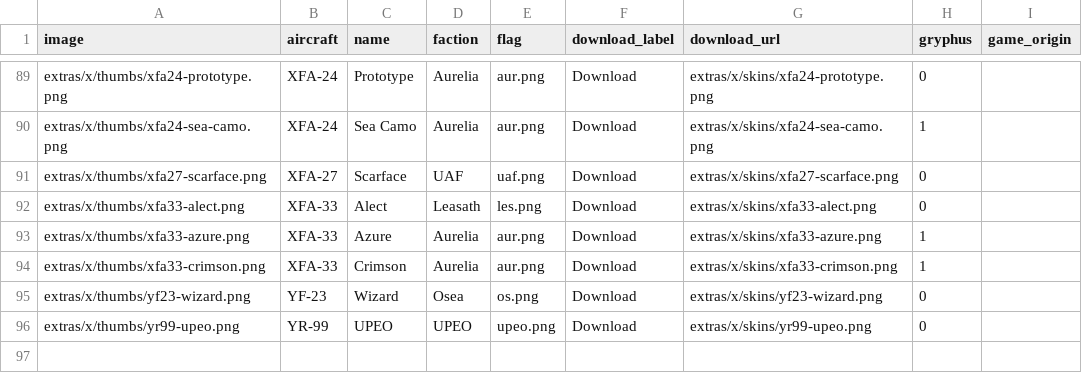
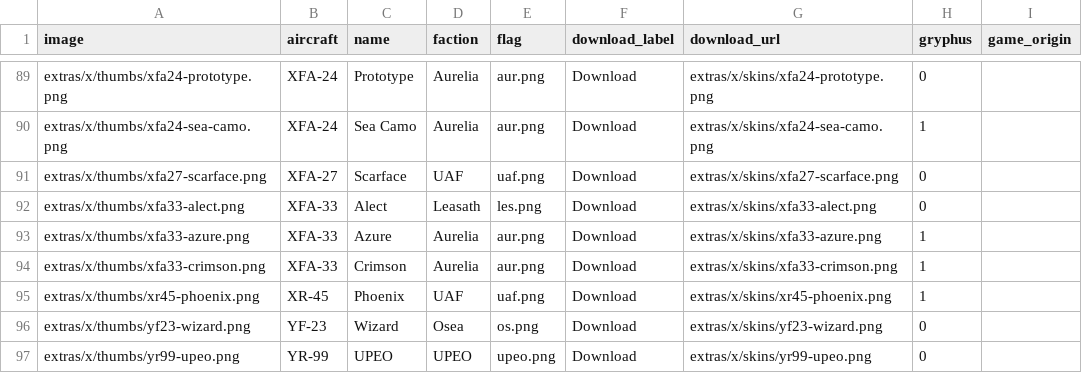
Before and after one commit to superostrich/superostrich.github.io, a CSV file: extras/x/table.csv, drawn as a sheet; only a part is shown, gaps mark what is left out; the diff names each change by its address in the sheet, - before the commit and + after, or states it on an @@ line.

```diff
--- a/extras/x/table.csv
+++ b/extras/x/table.csv
+row 95: extras/x/thumbs/xr45-phoenix.png | XR-45 | Phoenix | UAF | uaf.png | Download | extras/x/skins/xr45-phoenix.png | 1
```
Also changed, not shown: 2 other files.
